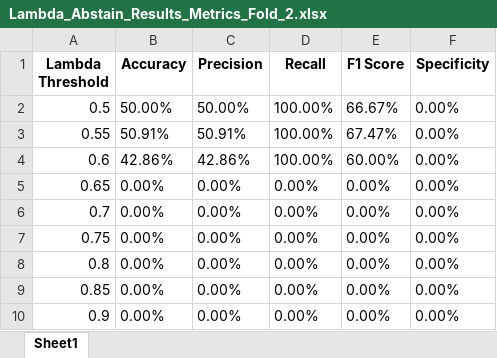
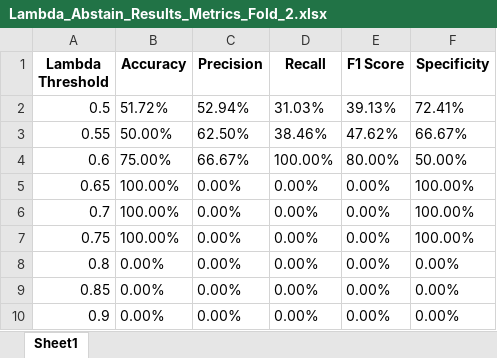
Before and after one commit to JaberQezelbash/FHR_Project, an Excel workbook: Codes/ML_models/Models/All_Results/RF_Results/Sliding_Window_Model/Lambda_Abstain_Results_Metrics_Fold_2.xlsx, sheet Sheet1, drawn as a sheet; values as stored, in another font and other column widths than the file's, no borders; the diff names each change by its address in the sheet, - before the commit and + after, or states it on an @@ line.

```diff
--- a/Codes/ML_models/Models/All_Results/RF_Results/Sliding_Window_Model/Lambda_Abstain_Results_Metrics_Fold_2.xlsx (sheet Sheet1)
+++ b/Codes/ML_models/Models/All_Results/RF_Results/Sliding_Window_Model/Lambda_Abstain_Results_Metrics_Fold_2.xlsx (sheet Sheet1)
-B2 (Accuracy): 50.00%
+B2 (Accuracy): 51.72%
-C2 (Precision): 50.00%
+C2 (Precision): 52.94%
-D2 (Recall): 100.00%
+D2 (Recall): 31.03%
-E2 (F1 Score): 66.67%
+E2 (F1 Score): 39.13%
-F2 (Specificity): 0.00%
+F2 (Specificity): 72.41%
-B3 (Accuracy): 50.91%
+B3 (Accuracy): 50.00%
-C3 (Precision): 50.91%
+C3 (Precision): 62.50%
-D3 (Recall): 100.00%
+D3 (Recall): 38.46%
-E3 (F1 Score): 67.47%
+E3 (F1 Score): 47.62%
-F3 (Specificity): 0.00%
+F3 (Specificity): 66.67%
-B4 (Accuracy): 42.86%
+B4 (Accuracy): 75.00%
-C4 (Precision): 42.86%
+C4 (Precision): 66.67%
-E4 (F1 Score): 60.00%
+E4 (F1 Score): 80.00%
-F4 (Specificity): 0.00%
+F4 (Specificity): 50.00%
-B5:B7 (Accuracy): 0.00%
+B5:B7 (Accuracy): 100.00%
-F5:F7 (Specificity): 0.00%
+F5:F7 (Specificity): 100.00%
```
Also changed, not shown: Codes/ML_models/Models/All_Results/RF_Results/Sliding_Window_Model/Average_Metrics_Per_Lambda.xlsx, Codes/ML_models/Models/All_Results/RF_Results/Sliding_Window_Model/Lambda_Abstain_Results_Metrics_Fold_3.xlsx, 33 other files.
